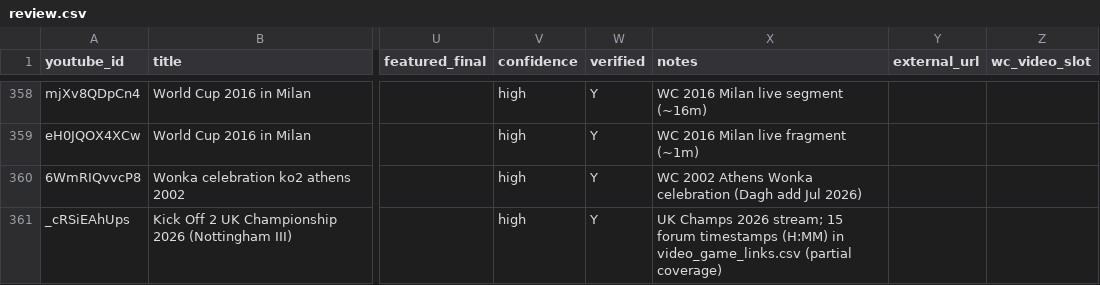
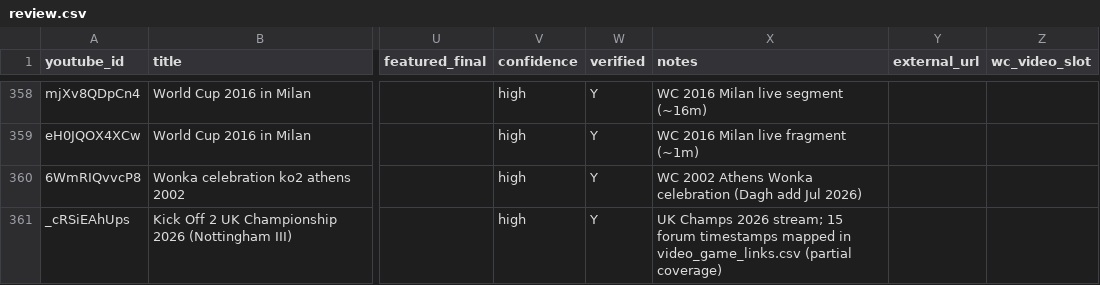
Before and after one commit to DaghN/ratings.kickoff2, a CSV file: site/public_html/data/amiga/tournament_videos/review.csv, drawn as a sheet; only a part is shown, gaps mark what is left out; the diff names each change by its address in the sheet, - before the commit and + after, or states it on an @@ line.

```diff
--- a/site/public_html/data/amiga/tournament_videos/review.csv
+++ b/site/public_html/data/amiga/tournament_videos/review.csv
-X361 (notes): …forum timestamps (H:MM) in video_game_links.csv…
+X361 (notes): …forum timestamps mapped in video_game_links.csv…
```
Also changed, not shown: 3 other files.
